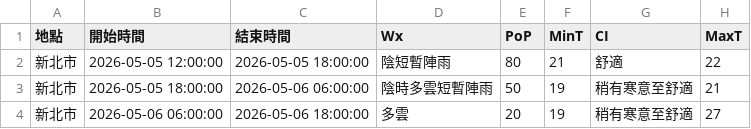
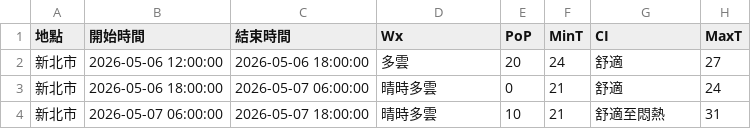
Before and after one commit to oao030oao/1111518-mid, a CSV file: api.csv, drawn as a sheet.

```diff
--- a/api.csv
+++ b/api.csv
@@ -1,4 +1,4 @@
 地點,開始時間,結束時間,Wx,PoP,MinT,CI,MaxT
-新北市,2026-05-05 12:00:00,2026-05-05 18:00:00,陰短暫陣雨,80,21,舒適,22
-新北市,2026-05-05 18:00:00,2026-05-06 06:00:00,陰時多雲短暫陣雨,50,19,稍有寒意至舒適,21
-新北市,2026-05-06 06:00:00,2026-05-06 18:00:00,多雲,20,19,稍有寒意至舒適,27
+新北市,2026-05-06 12:00:00,2026-05-06 18:00:00,多雲,20,24,舒適,27
+新北市,2026-05-06 18:00:00,2026-05-07 06:00:00,晴時多雲,0,21,舒適,24
+新北市,2026-05-07 06:00:00,2026-05-07 18:00:00,晴時多雲,10,21,舒適至悶熱,31
```
